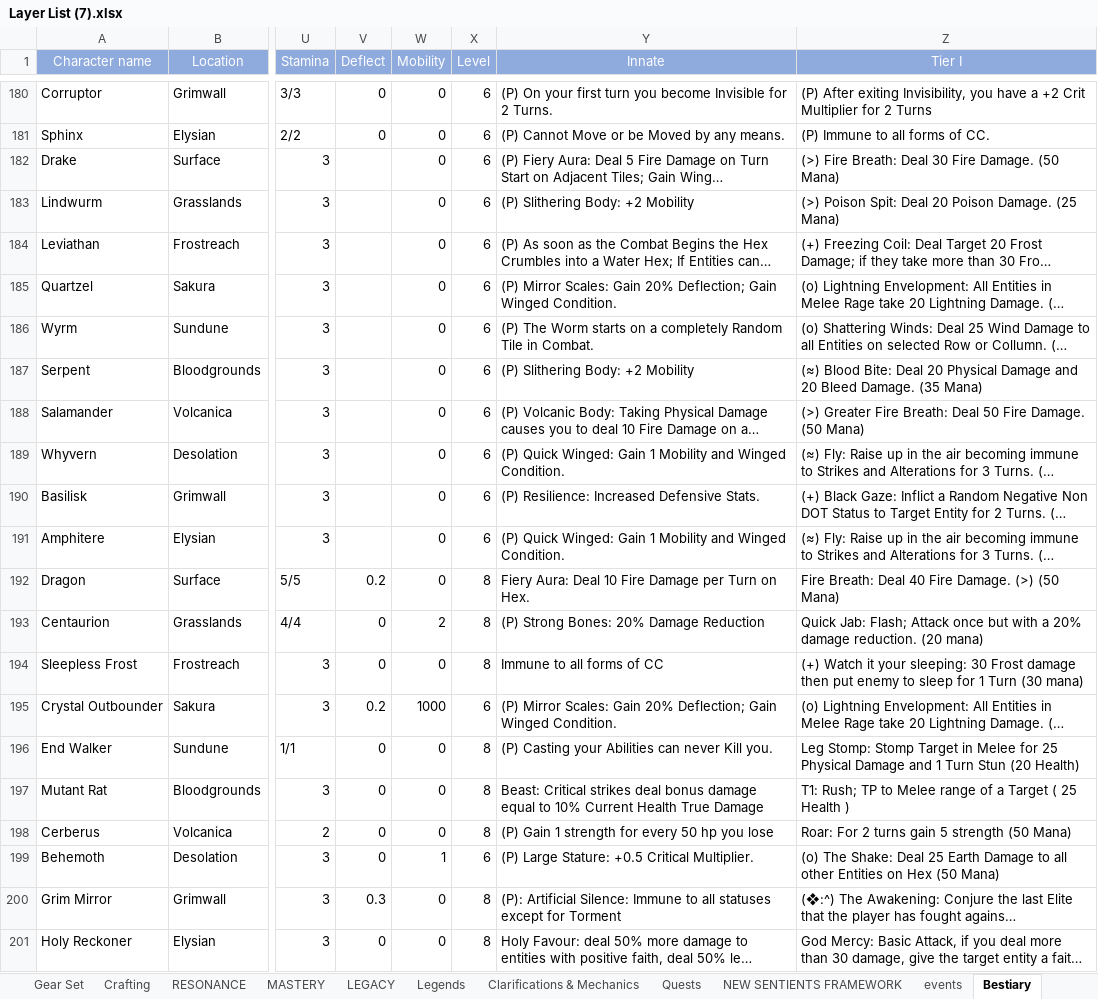
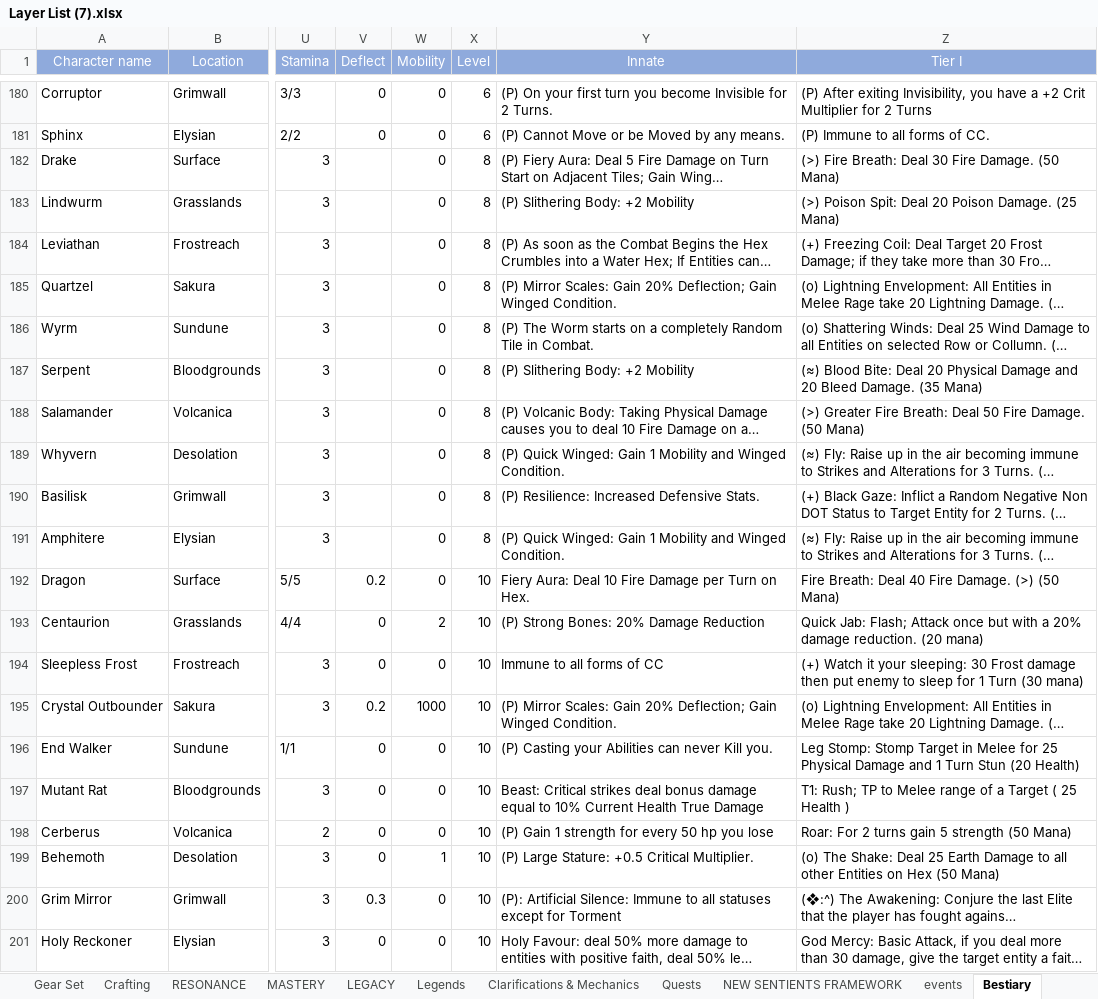
Before and after one commit to PyroMantra/warpedoriginal, an Excel workbook: data/Layer List (7).xlsx, sheet Bestiary, drawn as a sheet; only a part is shown, gaps mark what is left out; long unchanged cells end in …; values as stored, in another font and other column widths than the file's, no borders; the diff covers the shown part only; the diff names each change by its address in the sheet, - before the commit and + after, or states it on an @@ line.

```diff
--- a/data/Layer List (7).xlsx (sheet Bestiary)
+++ b/data/Layer List (7).xlsx (sheet Bestiary)
-X182:X191 (Level): 6
+X182:X191 (Level): 8
-X192:X194 (Level): 8
+X192:X194 (Level): 10
-X195 (Level): 6
+X195 (Level): 10
-X196:X198 (Level): 8
+X196:X198 (Level): 10
-X199 (Level): 6
+X199 (Level): 10
-X200:X201 (Level): 8
+X200:X201 (Level): 10
```
Also changed, not shown: 10 edited cells elsewhere in this sheet, sheet Clarifications & Mechanics, sheet The Informatorium, 1 other file.
